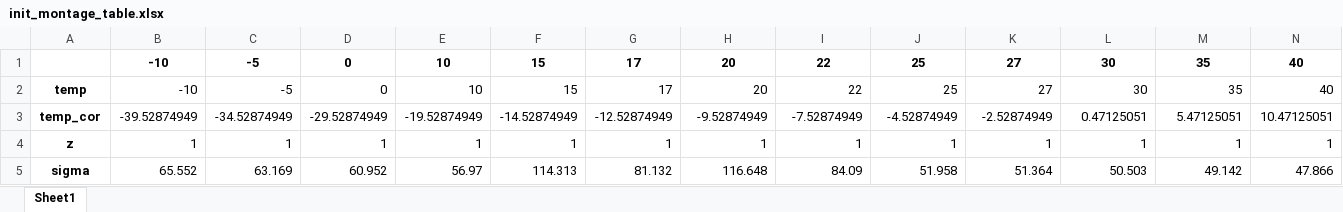
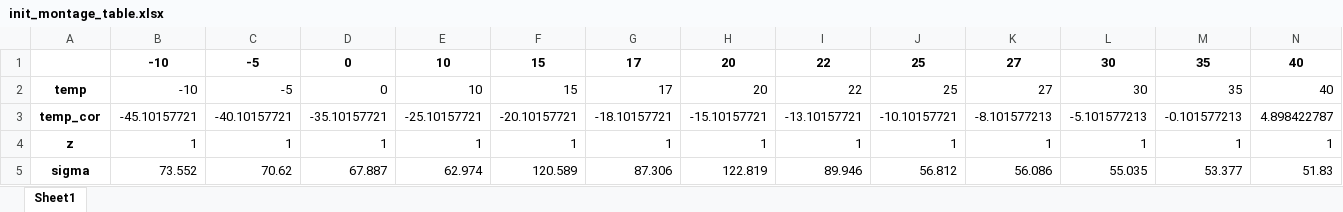
Before and after one commit to POLIKbuilt/HV_Transmission_Line_Analysis, an Excel workbook: data/init_montage_table.xlsx, sheet Sheet1, drawn as a sheet; only a part is shown; values as stored, in another font and other column widths than the file's, no borders; the diff covers the shown part only; the diff names each change by its address in the sheet, - before the commit and + after, or states it on an @@ line.

Commit message:
fixed incorrect average height formula

```diff
--- a/data/init_montage_table.xlsx (sheet Sheet1)
+++ b/data/init_montage_table.xlsx (sheet Sheet1)
-B3: -39.52874949
+B3: -45.10157721
-C3: -34.52874949
+C3: -40.10157721
-D3: -29.52874949
+D3: -35.10157721
-E3: -19.52874949
+E3: -25.10157721
-F3: -14.52874949
+F3: -20.10157721
-G3: -12.52874949
+G3: -18.10157721
-H3: -9.52874949
+H3: -15.10157721
-I3: -7.52874949
+I3: -13.10157721
-J3: -4.52874949
+J3: -10.10157721
-K3: -2.52874949
+K3: -8.101577213
-L3: 0.47125051
+L3: -5.101577213
-M3: 5.47125051
+M3: -0.101577213
-N3: 10.47125051
+N3: 4.898422787
-B5: 65.552
+B5: 73.552
-C5: 63.169
+C5: 70.62
-D5: 60.952
+D5: 67.887
-E5: 56.97
+E5: 62.974
-F5: 114.313
+F5: 120.589
-G5: 81.132
+G5: 87.306
-H5: 116.648
+H5: 122.819
-I5: 84.09
+I5: 89.946
-J5: 51.958
+J5: 56.812
-K5: 51.364
+K5: 56.086
-L5: 50.503
+L5: 55.035
-M5: 49.142
+M5: 53.377
-N5: 47.866
+N5: 51.83
```
Also changed, not shown: 104 edited cells elsewhere in this sheet.
